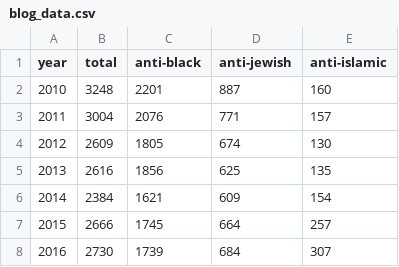
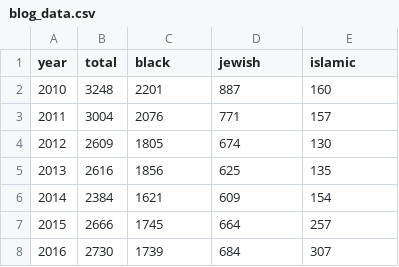
Before and after one commit to ravenusmc/hate_crimes, a CSV file: scraping/blog_data.csv, drawn as a sheet.

Commit message:
added in another graph of FBI data

```diff
--- a/scraping/blog_data.csv
+++ b/scraping/blog_data.csv
@@ -1,2 +1,2 @@
-year,total,anti-black,anti-jewish,anti-islamic
+year,total,black,jewish,islamic
 2010,3248,2201,887,160
```
Also changed, not shown: 7 other files.
